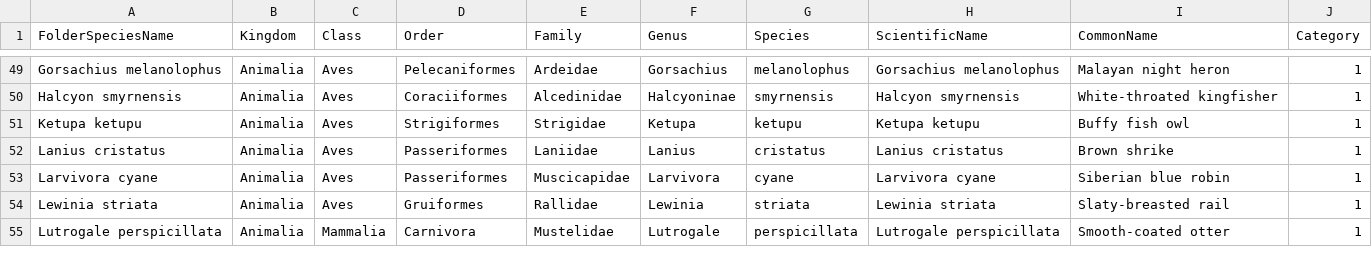
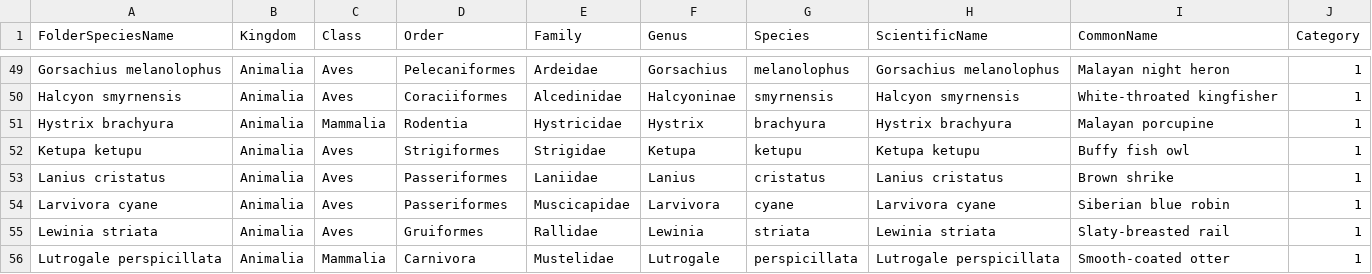
Before and after one commit to JoejynWan/SIN-classifier, a CSV file: data/Species_Database.csv, drawn as a sheet; only a part is shown, gaps mark what is left out; the diff names each change by its address in the sheet, - before the commit and + after, or states it on an @@ line.

Commit message:
Update Species Database

```diff
--- a/data/Species_Database.csv
+++ b/data/Species_Database.csv
+row 51: Hystrix brachyura | Animalia | Mammalia | Rodentia | Hystricidae | Hystrix | brachyura | Hystrix brachyura | Malayan porcupine | 1
```
